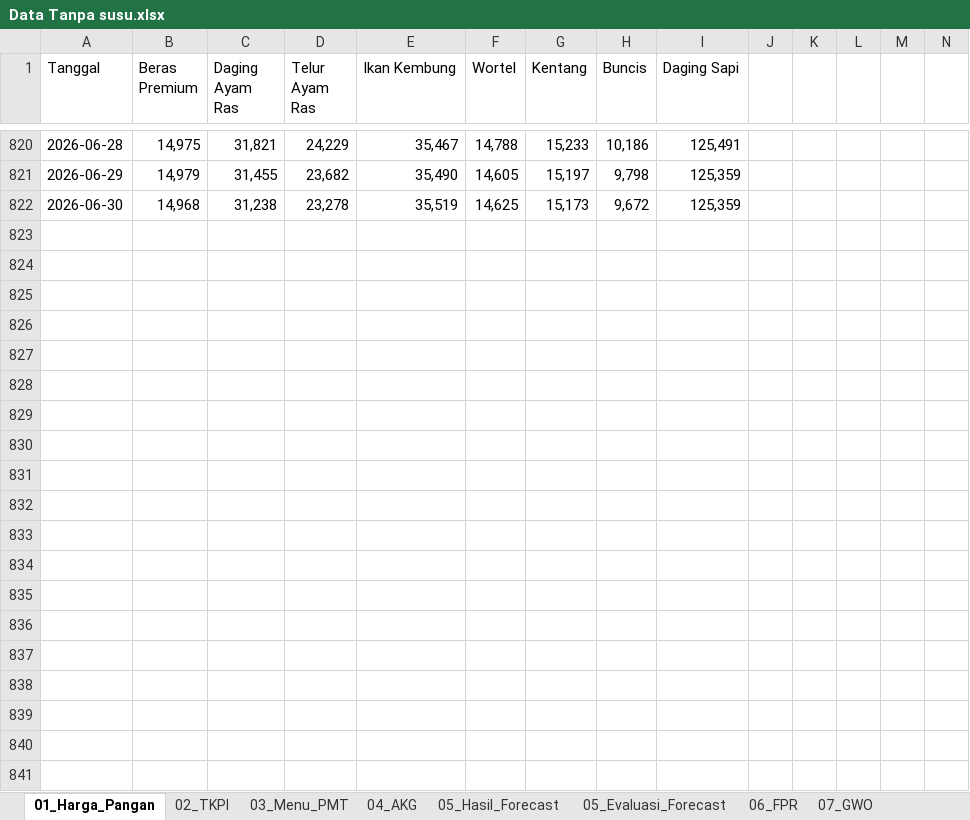
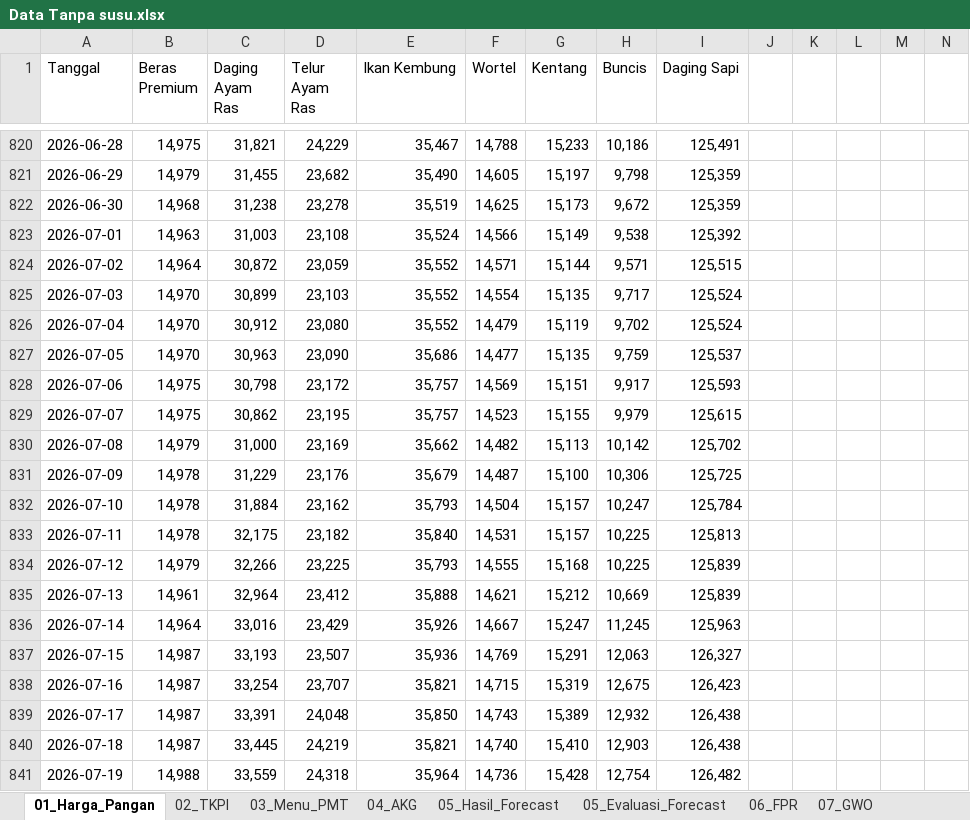
Before and after one commit to dessafri/forecasting-arima, an Excel workbook: Data Tanpa susu.xlsx, sheet 01_Harga_Pangan, drawn as a sheet; only a part is shown, gaps mark what is left out; values as stored, in another font and other column widths than the file's, no cell formats; the diff covers the shown part only; the diff names each change by its address in the sheet, - before the commit and + after, or states it on an @@ line.

```diff
--- a/Data Tanpa susu.xlsx (sheet 01_Harga_Pangan)
+++ b/Data Tanpa susu.xlsx (sheet 01_Harga_Pangan)
+row 823: 2026-07-01 | 14,963 | 31,003 | 23,108 | 35,524 | 14,566 | 15,149 | 9,538 | 125,392
+row 824: 2026-07-02 | 14,964 | 30,872 | 23,059 | 35,552 | 14,571 | 15,144 | 9,571 | 125,515
+row 825: 2026-07-03 | 14,970 | 30,899 | 23,103 | 35,552 | 14,554 | 15,135 | 9,717 | 125,524
+row 826: 2026-07-04 | 14,970 | 30,912 | 23,080 | 35,552 | 14,479 | 15,119 | 9,702 | 125,524
+row 827: 2026-07-05 | 14,970 | 30,963 | 23,090 | 35,686 | 14,477 | 15,135 | 9,759 | 125,537
+row 828: 2026-07-06 | 14,975 | 30,798 | 23,172 | 35,757 | 14,569 | 15,151 | 9,917 | 125,593
+row 829: 2026-07-07 | 14,975 | 30,862 | 23,195 | 35,757 | 14,523 | 15,155 | 9,979 | 125,615
+row 830: 2026-07-08 | 14,979 | 31,000 | 23,169 | 35,662 | 14,482 | 15,113 | 10,142 | 125,702
+row 831: 2026-07-09 | 14,978 | 31,229 | 23,176 | 35,679 | 14,487 | 15,100 | 10,306 | 125,725
+row 832: 2026-07-10 | 14,978 | 31,884 | 23,162 | 35,793 | 14,504 | 15,157 | 10,247 | 125,784
+row 833: 2026-07-11 | 14,978 | 32,175 | 23,182 | 35,840 | 14,531 | 15,157 | 10,225 | 125,813
+row 834: 2026-07-12 | 14,979 | 32,266 | 23,225 | 35,793 | 14,555 | 15,168 | 10,225 | 125,839
+row 835: 2026-07-13 | 14,961 | 32,964 | 23,412 | 35,888 | 14,621 | 15,212 | 10,669 | 125,839
+row 836: 2026-07-14 | 14,964 | 33,016 | 23,429 | 35,926 | 14,667 | 15,247 | 11,245 | 125,963
+row 837: 2026-07-15 | 14,987 | 33,193 | 23,507 | 35,936 | 14,769 | 15,291 | 12,063 | 126,327
+row 838: 2026-07-16 | 14,987 | 33,254 | 23,707 | 35,821 | 14,715 | 15,319 | 12,675 | 126,423
+row 839: 2026-07-17 | 14,987 | 33,391 | 24,048 | 35,850 | 14,743 | 15,389 | 12,932 | 126,438
+row 840: 2026-07-18 | 14,987 | 33,445 | 24,219 | 35,821 | 14,740 | 15,410 | 12,903 | 126,438
+row 841: 2026-07-19 | 14,988 | 33,559 | 24,318 | 35,964 | 14,736 | 15,428 | 12,754 | 126,482
```
Also changed, not shown: 104 added rows elsewhere in this sheet, cell formats, 17 other files.
